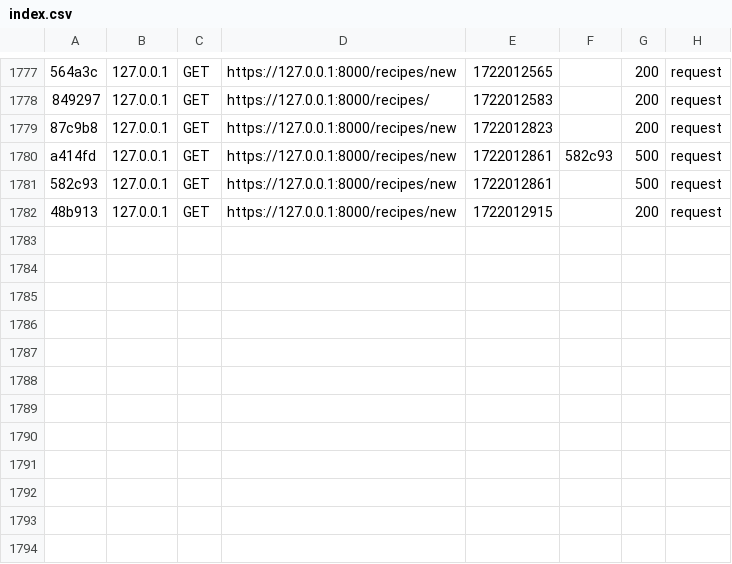
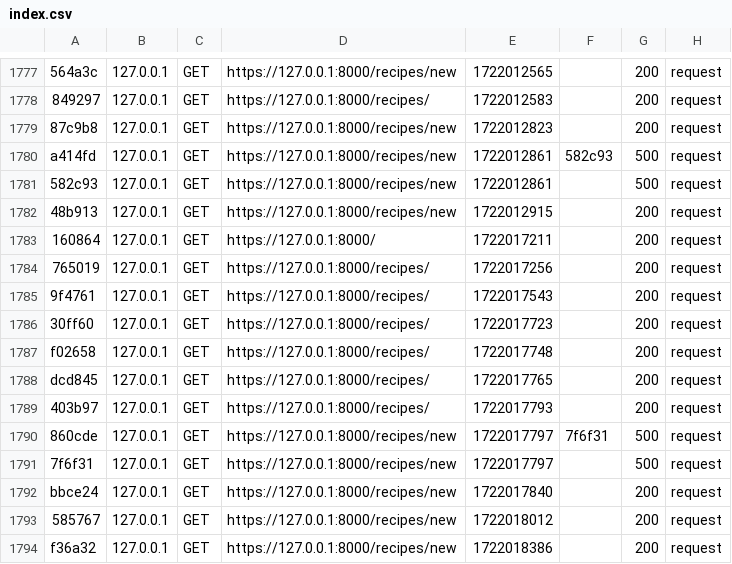
Before and after one commit to TheCat75/les_recettes_de_cecilia, a CSV file: var/cache/dev/profiler/index.csv, drawn as a sheet; only a part is shown, gaps mark what is left out.

Commit message:
step One add recipe

```diff
--- a/var/cache/dev/profiler/index.csv
+++ b/var/cache/dev/profiler/index.csv
@@ -1782 +1782,13 @@ a414fd,127.0.0.1,GET,https://127.0.0.1:8000/recipes/new,1722012861,582c93,500,re
 48b913,127.0.0.1,GET,https://127.0.0.1:8000/recipes/new,1722012915,,200,request
+160864,127.0.0.1,GET,https://127.0.0.1:8000/,1722017211,,200,request
+765019,127.0.0.1,GET,https://127.0.0.1:8000/recipes/,1722017256,,200,request
+9f4761,127.0.0.1,GET,https://127.0.0.1:8000/recipes/,1722017543,,200,request
+30ff60,127.0.0.1,GET,https://127.0.0.1:8000/recipes/,1722017723,,200,request
+f02658,127.0.0.1,GET,https://127.0.0.1:8000/recipes/,1722017748,,200,request
+dcd845,127.0.0.1,GET,https://127.0.0.1:8000/recipes/,1722017765,,200,request
+403b97,127.0.0.1,GET,https://127.0.0.1:8000/recipes/,1722017793,,200,request
+860cde,127.0.0.1,GET,https://127.0.0.1:8000/recipes/new,1722017797,7f6f31,500,request
+7f6f31,127.0.0.1,GET,https://127.0.0.1:8000/recipes/new,1722017797,,500,request
+bbce24,127.0.0.1,GET,https://127.0.0.1:8000/recipes/new,1722017840,,200,request
+585767,127.0.0.1,GET,https://127.0.0.1:8000/recipes/new,1722018012,,200,request
+f36a32,127.0.0.1,GET,https://127.0.0.1:8000/recipes/new,1722018386,,200,request
```
Also changed, not shown: 51 other files.
